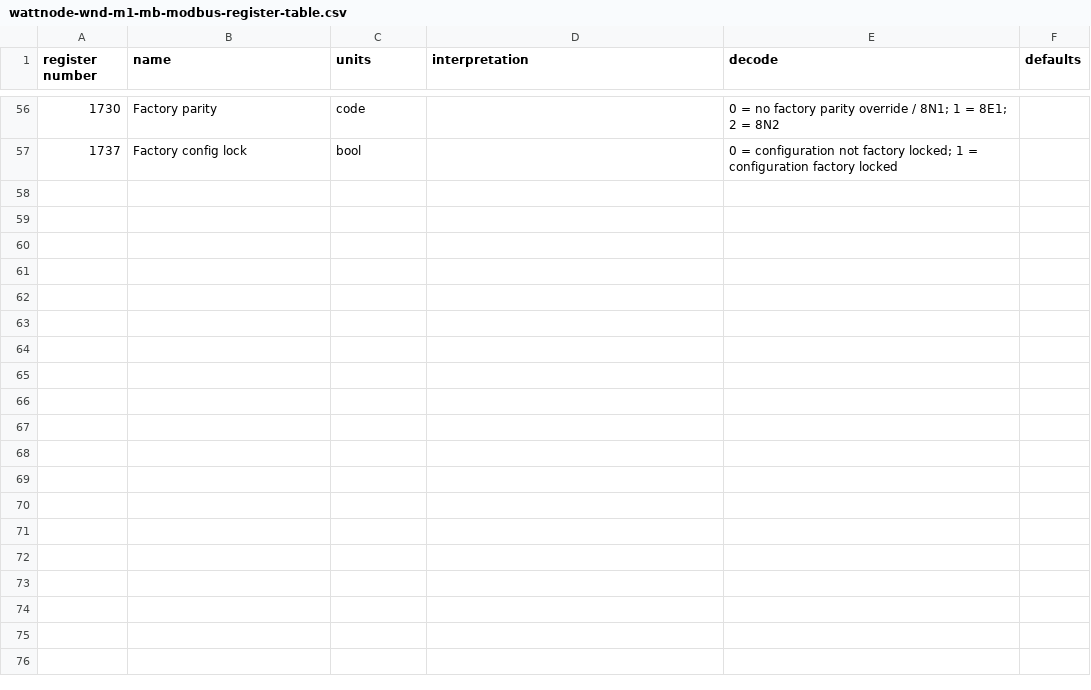
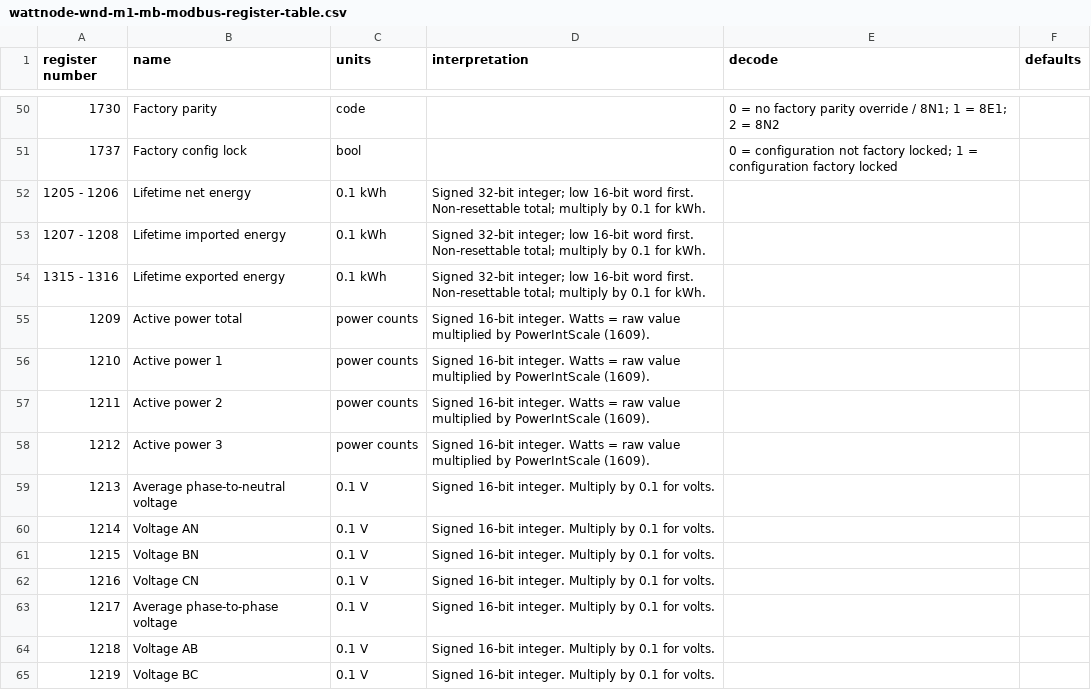
Before and after one commit to JohnnySn0w/modbus-work, a CSV file: artifacts/register-tables/wattnode-wnd-m1-mb-modbus-register-table.csv, drawn as a sheet; only a part is shown, gaps mark what is left out; the diff covers the shown part only.

```diff
--- a/artifacts/register-tables/wattnode-wnd-m1-mb-modbus-register-table.csv
+++ b/artifacts/register-tables/wattnode-wnd-m1-mb-modbus-register-table.csv
@@ -57 +51,15 @@ register number,name,units,interpretation,decode,defaults
 1737,Factory config lock,bool,,0 = configuration not factory locked; 1 = configuration factory locked,
+1205 - 1206,Lifetime net energy,0.1 kWh,Signed 32-bit integer; low 16-bit word first. Non-resettable total; multiply by 0.1 for kWh.,,
+1207 - 1208,Lifetime imported energy,0.1 kWh,Signed 32-bit integer; low 16-bit word first. Non-resettable total; multiply by 0.1 for kWh.,,
+1315 - 1316,Lifetime exported energy,0.1 kWh,Signed 32-bit integer; low 16-bit word first. Non-resettable total; multiply by 0.1 for kWh.,,
+1209,Active power total,power counts,Signed 16-bit integer. Watts = raw value multiplied by PowerIntScale (1609).,,
+1210,Active power 1,power counts,Signed 16-bit integer. Watts = raw value multiplied by PowerIntScale (1609).,,
+1211,Active power 2,power counts,Signed 16-bit integer. Watts = raw value multiplied by PowerIntScale (1609).,,
+1212,Active power 3,power counts,Signed 16-bit integer. Watts = raw value multiplied by PowerIntScale (1609).,,
+1213,Average phase-to-neutral voltage,0.1 V,Signed 16-bit integer. Multiply by 0.1 for volts.,,
+1214,Voltage AN,0.1 V,Signed 16-bit integer. Multiply by 0.1 for volts.,,
+1215,Voltage BN,0.1 V,Signed 16-bit integer. Multiply by 0.1 for volts.,,
+1216,Voltage CN,0.1 V,Signed 16-bit integer. Multiply by 0.1 for volts.,,
+1217,Average phase-to-phase voltage,0.1 V,Signed 16-bit integer. Multiply by 0.1 for volts.,,
+1218,Voltage AB,0.1 V,Signed 16-bit integer. Multiply by 0.1 for volts.,,
+1219,Voltage BC,0.1 V,Signed 16-bit integer. Multiply by 0.1 for volts.,,
```
Also changed, not shown: 13 added rows, 6 removed rows and 19 edited cells elsewhere in this file, artifacts/bridge-config/ati-badger-f12-d12-documentation-test.tsv, artifacts/bridge-config/hmd65-documentation-test.tsv, 28 other files.
